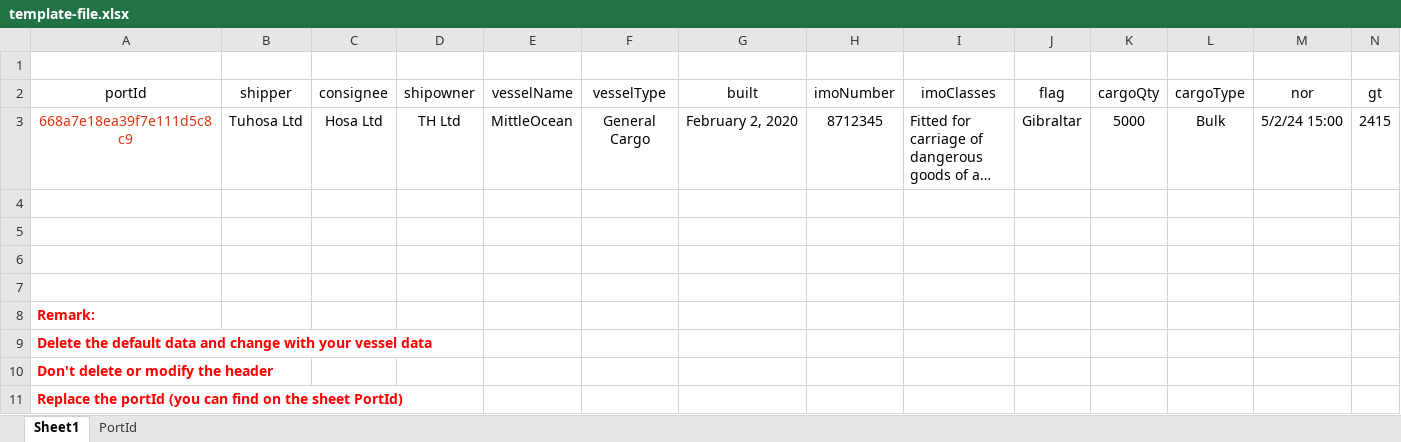
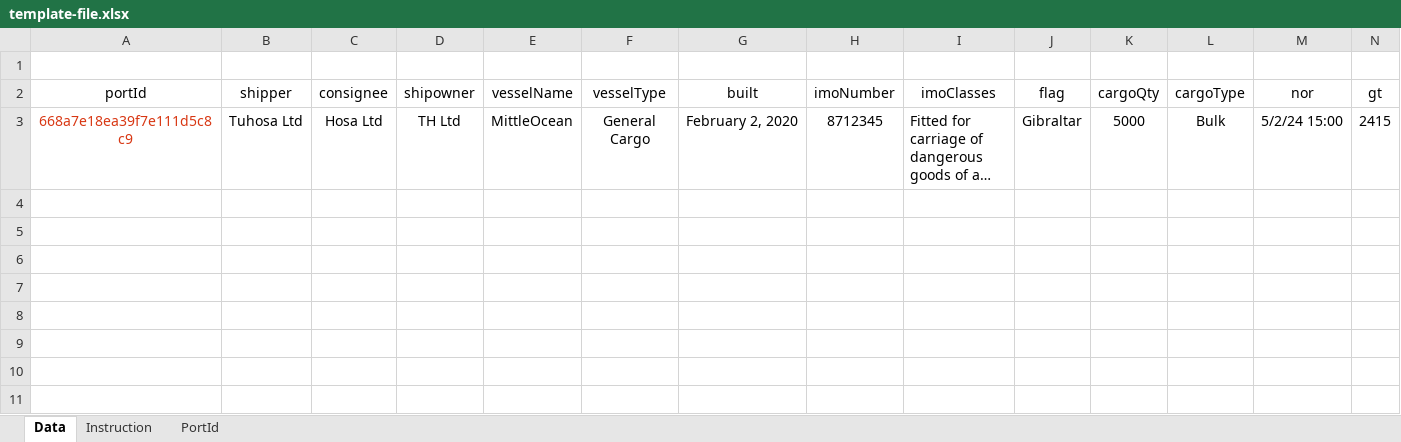
Before and after one commit to zendratodaeli/port-data-center, an Excel workbook: public/template-file.xlsx, sheet Data, drawn as a sheet; only a part is shown; long unchanged cells end in …; values as stored, in another font and other column widths than the file's, no borders; rows hold the shown columns only; the diff names each change by its address in the sheet, - before the commit and + after, or states it on an @@ line.

```diff
--- a/public/template-file.xlsx (sheet Data)
+++ b/public/template-file.xlsx (sheet Data)
-sheet tab: Sheet1
+sheet tab: Data
+sheet tab: Instruction
-row 4: (empty)
-row 5: (empty)
-row 6: (empty)
-row 7: (empty)
-row 8: Remark:
-row 9: Delete the default data and change with your vessel data
-row 10: Don't delete or modify the header
-row 11: Replace the portId (you can find on the sheet PortId)
```
Also changed, not shown: 10 other files.
